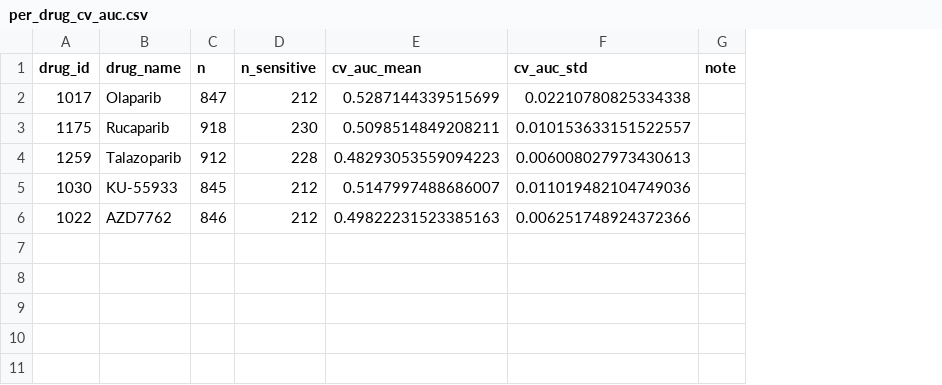
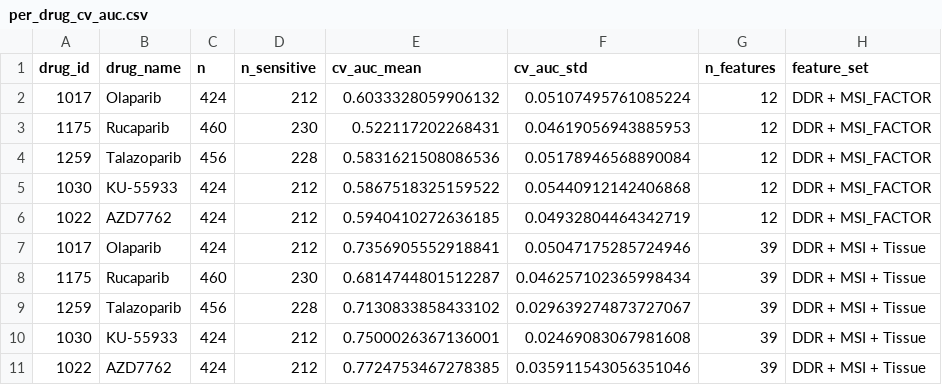
Before and after one commit to adamhoffman2155-hue/project-4-ddr-biomarker-pipeline, a CSV file: results/poc/per_drug_cv_auc.csv, drawn as a sheet; removed rows and columns are numbered as before the commit, all else as after; the diff names each change by its address in the sheet, - before the commit and + after, or states it on an @@ line.

```diff
--- a/results/poc/per_drug_cv_auc.csv
+++ b/results/poc/per_drug_cv_auc.csv
-column G (note), empty
+column G (n_features), rows 2-6: all 12
+column H (feature_set), rows 2-6: all DDR + MSI_FACTOR
-C2 (n): 847
+C2 (n): 424
-E2 (cv_auc_mean): 0.5287144339515699
+E2 (cv_auc_mean): 0.6033328059906132
-F2 (cv_auc_std): 0.02210780825334338
+F2 (cv_auc_std): 0.05107495761085224
-C3 (n): 918
+C3 (n): 460
-E3 (cv_auc_mean): 0.5098514849208211
+E3 (cv_auc_mean): 0.522117202268431
-F3 (cv_auc_std): 0.010153633151522557
+F3 (cv_auc_std): 0.04619056943885953
-C4 (n): 912
+C4 (n): 456
-E4 (cv_auc_mean): 0.48293053559094223
+E4 (cv_auc_mean): 0.5831621508086536
-F4 (cv_auc_std): 0.006008027973430613
+F4 (cv_auc_std): 0.05178946568890084
-C5 (n): 845
+C5 (n): 424
-E5 (cv_auc_mean): 0.5147997488686007
+E5 (cv_auc_mean): 0.5867518325159522
-F5 (cv_auc_std): 0.011019482104749036
+F5 (cv_auc_std): 0.05440912142406868
-C6 (n): 846
+C6 (n): 424
-E6 (cv_auc_mean): 0.49822231523385163
+E6 (cv_auc_mean): 0.5940410272636185
-F6 (cv_auc_std): 0.006251748924372366
+F6 (cv_auc_std): 0.04932804464342719
+row 7: 1017 | Olaparib | 424 | 212 | 0.7356905552918841 | 0.05047175285724946 | 39 | DDR + MSI + Tissue
+row 8: 1175 | Rucaparib | 460 | 230 | 0.6814744801512287 | 0.046257102365998434 | 39 | DDR + MSI + Tissue
+row 9: 1259 | Talazoparib | 456 | 228 | 0.7130833858433102 | 0.029639274873727067 | 39 | DDR + MSI + Tissue
+row 10: 1030 | KU-55933 | 424 | 212 | 0.7500026367136001 | 0.02469083067981608 | 39 | DDR + MSI + Tissue
+row 11: 1022 | AZD7762 | 424 | 212 | 0.7724753467278385 | 0.035911543056351046 | 39 | DDR + MSI + Tissue
```
Also changed, not shown: results/poc/hrd_vs_ic50.csv, 2 other files.
